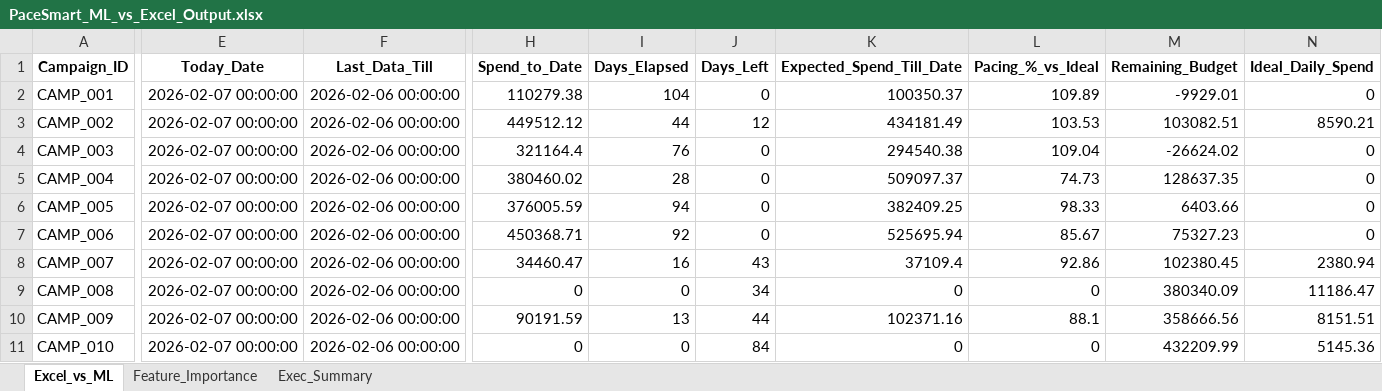
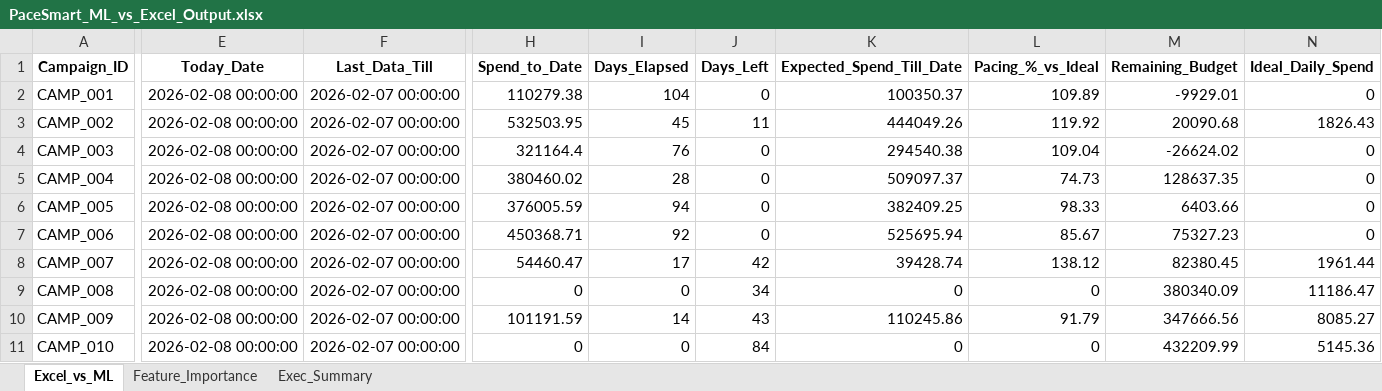
Before and after one commit to nikkumar12/pacing-dashboard, an Excel workbook: PaceSmart_ML_vs_Excel_Output.xlsx, sheet Excel_vs_ML, drawn as a sheet; only a part is shown, gaps mark what is left out; values as stored, in another font and other column widths than the file's, no borders; the diff covers the shown part only; the diff names each change by its address in the sheet, - before the commit and + after, or states it on an @@ line.

Commit message:
Update PaceSmart data

```diff
--- a/PaceSmart_ML_vs_Excel_Output.xlsx (sheet Excel_vs_ML)
+++ b/PaceSmart_ML_vs_Excel_Output.xlsx (sheet Excel_vs_ML)
-E2:E11 (Today_Date): 2026-02-07 00:00:00
+E2:E11 (Today_Date): 2026-02-08 00:00:00
-F2:F11 (Last_Data_Till): 2026-02-06 00:00:00
+F2:F11 (Last_Data_Till): 2026-02-07 00:00:00
-H3 (Spend_to_Date): 449512.12
+H3 (Spend_to_Date): 532503.95
-I3 (Days_Elapsed): 44
+I3 (Days_Elapsed): 45
-J3 (Days_Left): 12
+J3 (Days_Left): 11
-K3 (Expected_Spend_Till_Date): 434181.49
+K3 (Expected_Spend_Till_Date): 444049.26
-L3 (Pacing_%_vs_Ideal): 103.53
+L3 (Pacing_%_vs_Ideal): 119.92
-M3 (Remaining_Budget): 103082.51
+M3 (Remaining_Budget): 20090.68
-N3 (Ideal_Daily_Spend): 8590.21
+N3 (Ideal_Daily_Spend): 1826.43
-H8 (Spend_to_Date): 34460.47
+H8 (Spend_to_Date): 54460.47
-I8 (Days_Elapsed): 16
+I8 (Days_Elapsed): 17
-J8 (Days_Left): 43
+J8 (Days_Left): 42
-K8 (Expected_Spend_Till_Date): 37109.4
+K8 (Expected_Spend_Till_Date): 39428.74
-L8 (Pacing_%_vs_Ideal): 92.86
+L8 (Pacing_%_vs_Ideal): 138.12
-M8 (Remaining_Budget): 102380.45
+M8 (Remaining_Budget): 82380.45
-N8 (Ideal_Daily_Spend): 2380.94
+N8 (Ideal_Daily_Spend): 1961.44
-H10 (Spend_to_Date): 90191.59
+H10 (Spend_to_Date): 101191.59
-I10 (Days_Elapsed): 13
+I10 (Days_Elapsed): 14
-J10 (Days_Left): 44
+J10 (Days_Left): 43
-K10 (Expected_Spend_Till_Date): 102371.16
+K10 (Expected_Spend_Till_Date): 110245.86
-L10 (Pacing_%_vs_Ideal): 88.1
+L10 (Pacing_%_vs_Ideal): 91.79
-M10 (Remaining_Budget): 358666.56
+M10 (Remaining_Budget): 347666.56
-N10 (Ideal_Daily_Spend): 8151.51
+N10 (Ideal_Daily_Spend): 8085.27
```
Also changed, not shown: 137 edited cells elsewhere in this sheet, sheet Exec_Summary.
